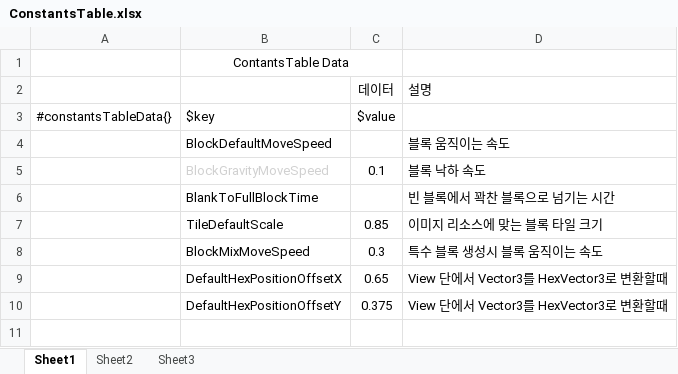
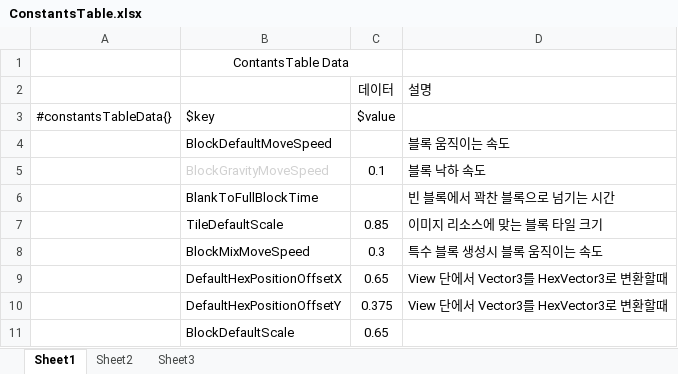
Before and after one commit to twozeronine/HexaBlastMatch3, an Excel workbook: Assets/ResourcesSources/Datas/DataTableExcel/ConstantsTable.xlsx, sheet Sheet1, drawn as a sheet; values as stored, in another font and other column widths than the file's, no borders; table styles not drawn; the diff names each change by its address in the sheet, - before the commit and + after, or states it on an @@ line.

```diff
--- a/Assets/ResourcesSources/Datas/DataTableExcel/ConstantsTable.xlsx (sheet Sheet1)
+++ b/Assets/ResourcesSources/Datas/DataTableExcel/ConstantsTable.xlsx (sheet Sheet1)
+row 11:  | BlockDefaultScale | 0.65
```
Also changed, not shown: 19 other files.
